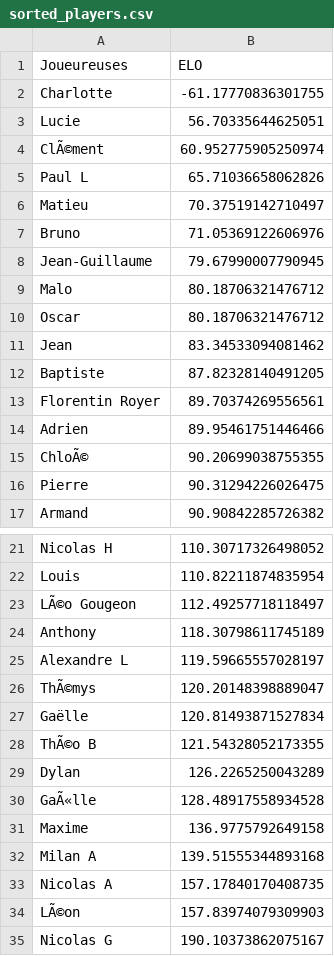
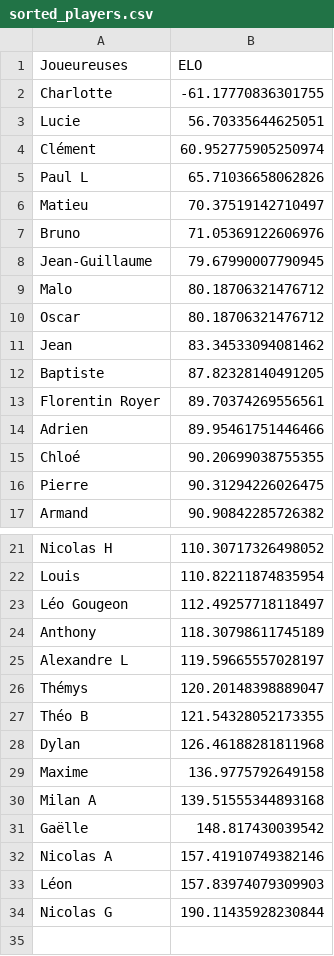
Before and after one commit to Ragdub/ELO_Brawl_Set, a CSV file: sorted_players.csv, drawn as a sheet; only a part is shown, gaps mark what is left out; removed rows and columns are numbered as before the commit, all else as after; the diff names each change by its address in the sheet, - before the commit and + after, or states it on an @@ line.

```diff
--- a/sorted_players.csv
+++ b/sorted_players.csv
-A4 (Joueureuses): ClÃ©ment
+A4 (Joueureuses): Clément
-A15 (Joueureuses): ChloÃ©
+A15 (Joueureuses): Chloé
-A23 (Joueureuses): LÃ©o Gougeon
+A23 (Joueureuses): Léo Gougeon
-A26 (Joueureuses): ThÃ©mys
+A26 (Joueureuses): Thémys
-row 27: Gaëlle | 120.81493871527834
-A27 (Joueureuses): ThÃ©o B
+A27 (Joueureuses): Théo B
-B28 (ELO): 126.2265250043289
+B28 (ELO): 126.46188281811968
-row 30: GaÃ«lle | 128.48917558934528
+row 31: Gaëlle | 148.817430039542
-B32 (ELO): 157.17840170408735
+B32 (ELO): 157.41910749382146
-A33 (Joueureuses): LÃ©on
+A33 (Joueureuses): Léon
-B34 (ELO): 190.10373862075167
+B34 (ELO): 190.11435928230844
```
Also changed, not shown: list_players.csv, rencontres.csv, 7 other files.
